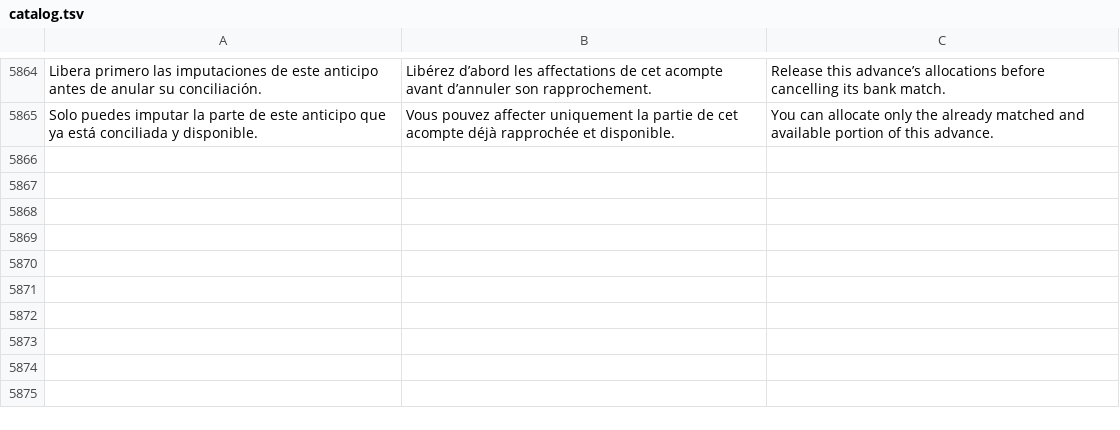
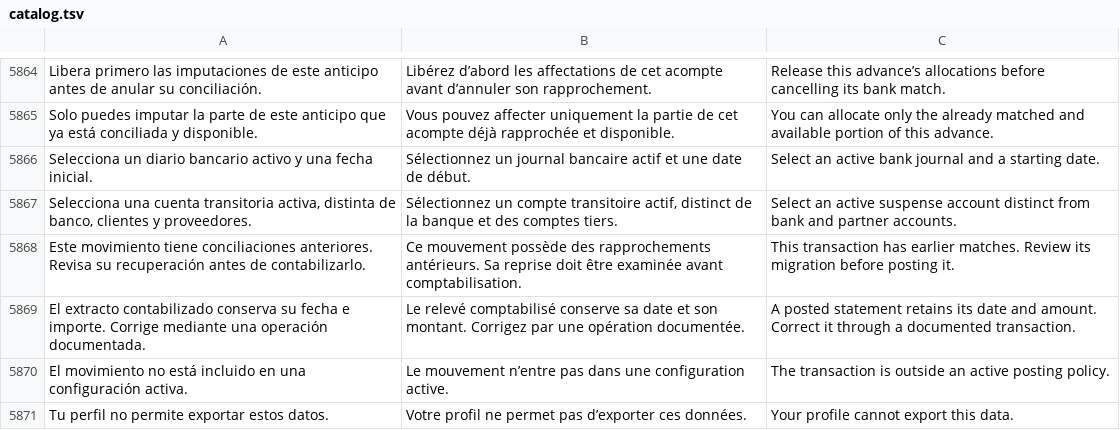
Before and after one commit to lisciandraj/Pro-manager-Gama, a TSV file: locales/catalog.tsv, drawn as a sheet; only a part is shown, gaps mark what is left out.

```diff
--- a/locales/catalog.tsv
+++ b/locales/catalog.tsv
@@ -5865 +5865,7 @@ Libera primero las imputaciones de este anticipo antes de anular su conciliació
 Solo puedes imputar la parte de este anticipo que ya está conciliada y disponible.	Vous pouvez affecter uniquement la partie de cet acompte déjà rapprochée et disponible.	You can allocate only the already matched and available portion of this advance.
+Selecciona un diario bancario activo y una fecha inicial.	Sélectionnez un journal bancaire actif et une date de début.	Select an active bank journal and a starting date.
+Selecciona una cuenta transitoria activa, distinta de banco, clientes y proveedores.	Sélectionnez un compte transitoire actif, distinct de la banque et des comptes tiers.	Select an active suspense account distinct from bank and partner accounts.
+Este movimiento tiene conciliaciones anteriores. Revisa su recuperación antes de contabilizarlo.	Ce mouvement possède des rapprochements antérieurs. Sa reprise doit être examinée avant comptabilisation.	This transaction has earlier matches. Review its migration before posting it.
+El extracto contabilizado conserva su fecha e importe. Corrige mediante una operación documentada.	Le relevé comptabilisé conserve sa date et son montant. Corrigez par une opération documentée.	A posted statement retains its date and amount. Correct it through a documented transaction.
+El movimiento no está incluido en una configuración activa.	Le mouvement n’entre pas dans une configuration active.	The transaction is outside an active posting policy.
+Tu perfil no permite exportar estos datos.	Votre profil ne permet pas d’exporter ces données.	Your profile cannot export this data.
```
Also changed, not shown: locales/server-messages.tsv, replica/accounting/features.csv, 26 other files.
